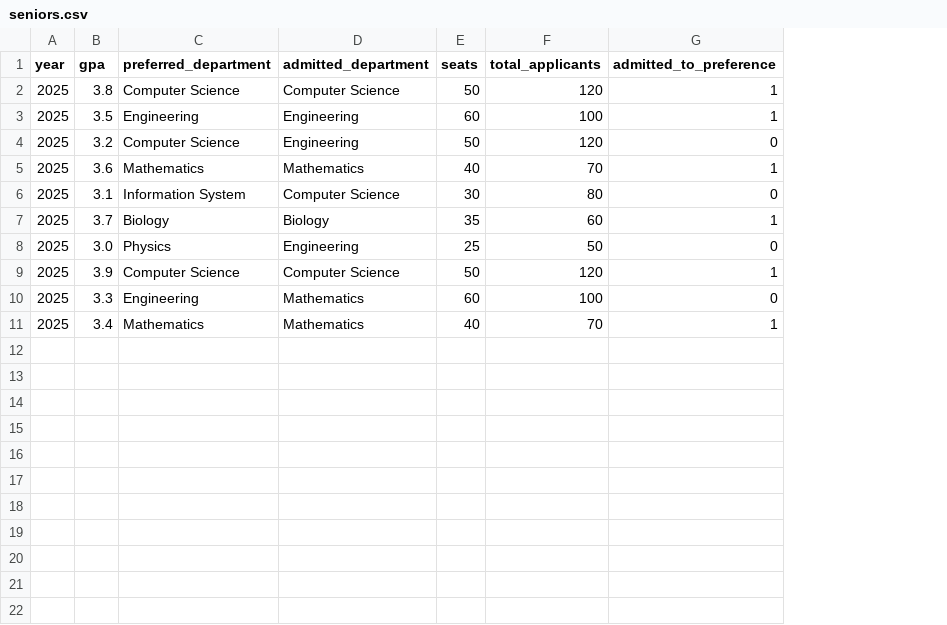
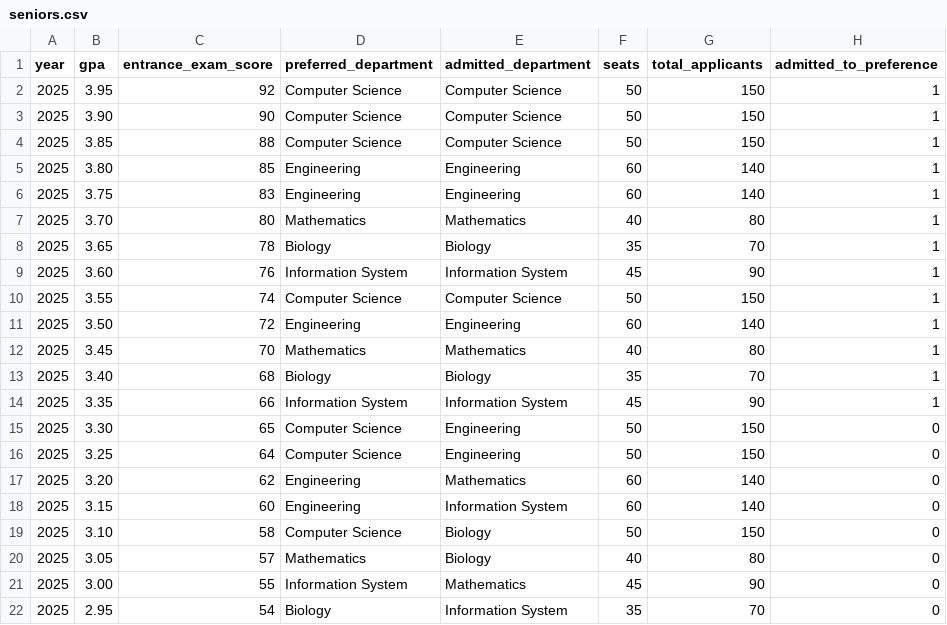
Before and after one commit to haleta-e/aau-dep-prediction, a CSV file: seniors.csv, drawn as a sheet; only a part is shown; removed rows and columns are numbered as before the commit, all else as after; the diff covers the shown part only; the diff names each change by its address in the sheet, - before the commit and + after, or states it on an @@ line.

Commit message:
Modify seniors.csv to add entrance exam scores
Updated the seniors.csv file to include entrance exam scores and modified the structure of the data.

```diff
--- a/seniors.csv
+++ b/seniors.csv
+column C (entrance_exam_score), row 2: 92; row 5: 85; rows 7-8: 80 | 78; row 10: 74; row 12: 70
-B2 (gpa): 3.8
+B2 (gpa): 3.95
-G2 (total_applicants): 120
+G2 (total_applicants): 150
+row 3: 2025 | 3.90 | 90 | Computer Science | Computer Science | 50 | 150 | 1
+row 4: 2025 | 3.85 | 88 | Computer Science | Computer Science | 50 | 150 | 1
-B5 (gpa): 3.5
+B5 (gpa): 3.80
-G5 (total_applicants): 100
+G5 (total_applicants): 140
-row 4: 2025 | 3.2 | Computer Science | Engineering | 50 | 120 | 0
+row 6: 2025 | 3.75 | 83 | Engineering | Engineering | 60 | 140 | 1
-B7 (gpa): 3.6
+B7 (gpa): 3.70
-G7 (total_applicants): 70
+G7 (total_applicants): 80
-row 6: 2025 | 3.1 | Information System | Computer Science | 30 | 80 | 0
-B8 (gpa): 3.7
+B8 (gpa): 3.65
-G8 (total_applicants): 60
+G8 (total_applicants): 70
-row 8: 2025 | 3.0 | Physics | Engineering | 25 | 50 | 0
+row 9: 2025 | 3.60 | 76 | Information System | Information System | 45 | 90 | 1
-B10 (gpa): 3.9
+B10 (gpa): 3.55
-G10 (total_applicants): 120
+G10 (total_applicants): 150
-row 10: 2025 | 3.3 | Engineering | Mathematics | 60 | 100 | 0
+row 11: 2025 | 3.50 | 72 | Engineering | Engineering | 60 | 140 | 1
-B12 (gpa): 3.4
+B12 (gpa): 3.45
-G12 (total_applicants): 70
+G12 (total_applicants): 80
+row 13: 2025 | 3.40 | 68 | Biology | Biology | 35 | 70 | 1
+row 14: 2025 | 3.35 | 66 | Information System | Information System | 45 | 90 | 1
+row 15: 2025 | 3.30 | 65 | Computer Science | Engineering | 50 | 150 | 0
+row 16: 2025 | 3.25 | 64 | Computer Science | Engineering | 50 | 150 | 0
+row 17: 2025 | 3.20 | 62 | Engineering | Mathematics | 60 | 140 | 0
+row 18: 2025 | 3.15 | 60 | Engineering | Information System | 60 | 140 | 0
+row 19: 2025 | 3.10 | 58 | Computer Science | Biology | 50 | 150 | 0
+row 20: 2025 | 3.05 | 57 | Mathematics | Biology | 40 | 80 | 0
+row 21: 2025 | 3.00 | 55 | Information System | Mathematics | 45 | 90 | 0
+row 22: 2025 | 2.95 | 54 | Biology | Information System | 35 | 70 | 0
```
Also changed, not shown: 3 added rows elsewhere in this file.
